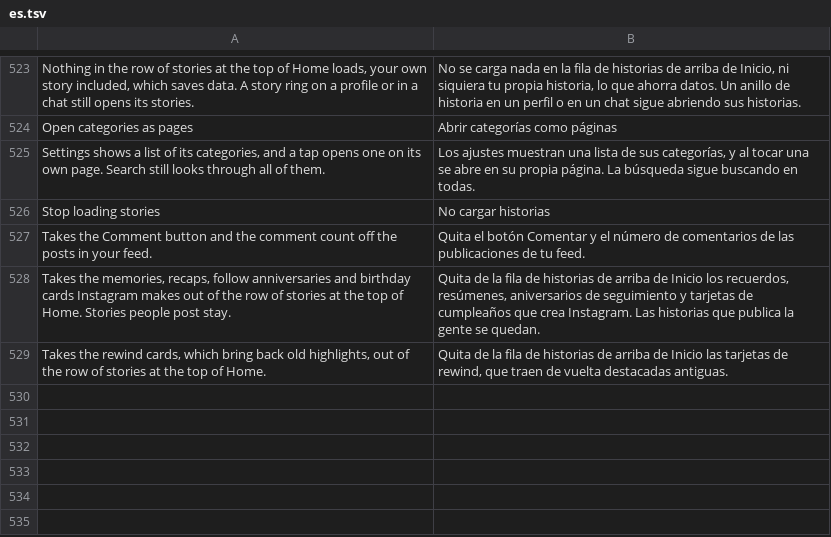
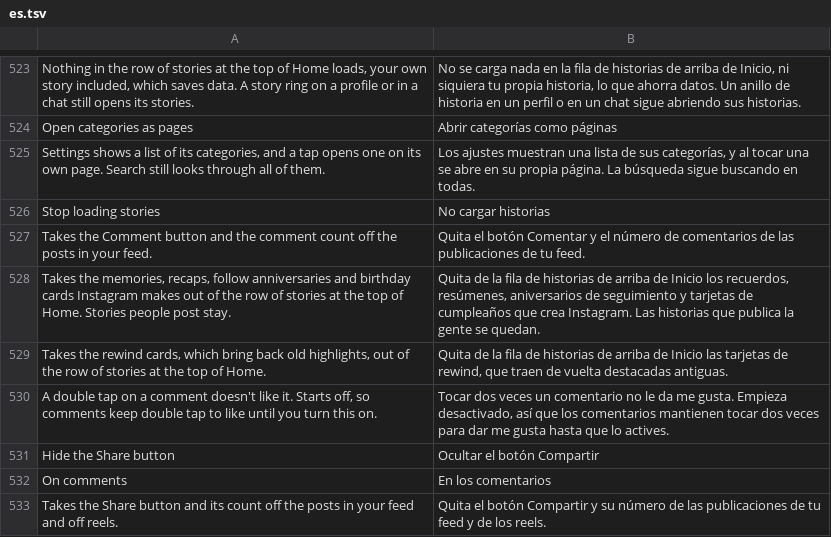
Before and after one commit to Chazy12/HushGram, a TSV file: extensions/shared/library/src/main/l10n/es.tsv, drawn as a sheet; only a part is shown, gaps mark what is left out.

```diff
--- a/extensions/shared/library/src/main/l10n/es.tsv
+++ b/extensions/shared/library/src/main/l10n/es.tsv
@@ -529 +529,5 @@ Takes the memories, recaps, follow anniversaries and birthday cards Instagram ma
 Takes the rewind cards, which bring back old highlights, out of the row of stories at the top of Home.	Quita de la fila de historias de arriba de Inicio las tarjetas de rewind, que traen de vuelta destacadas antiguas.
+A double tap on a comment doesn't like it. Starts off, so comments keep double tap to like until you turn this on.	Tocar dos veces un comentario no le da me gusta. Empieza desactivado, así que los comentarios mantienen tocar dos veces para dar me gusta hasta que lo actives.
+Hide the Share button	Ocultar el botón Compartir
+On comments	En los comentarios
+Takes the Share button and its count off the posts in your feed and off reels.	Quita el botón Compartir y su número de las publicaciones de tu feed y de los reels.
```
Also changed, not shown: extensions/shared/library/src/main/l10n/de.tsv, extensions/shared/library/src/main/l10n/in.tsv, 4 other files.
